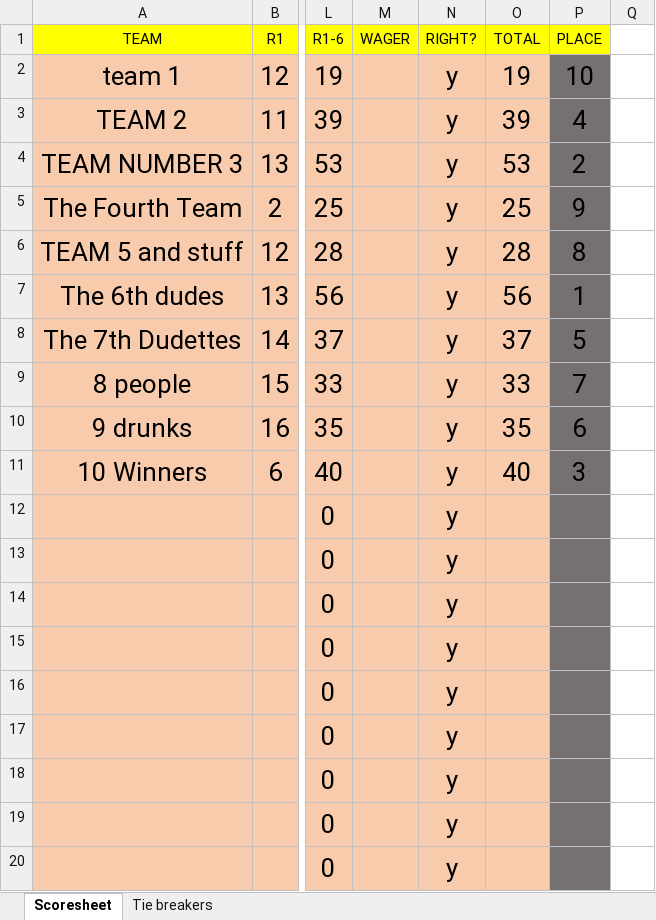
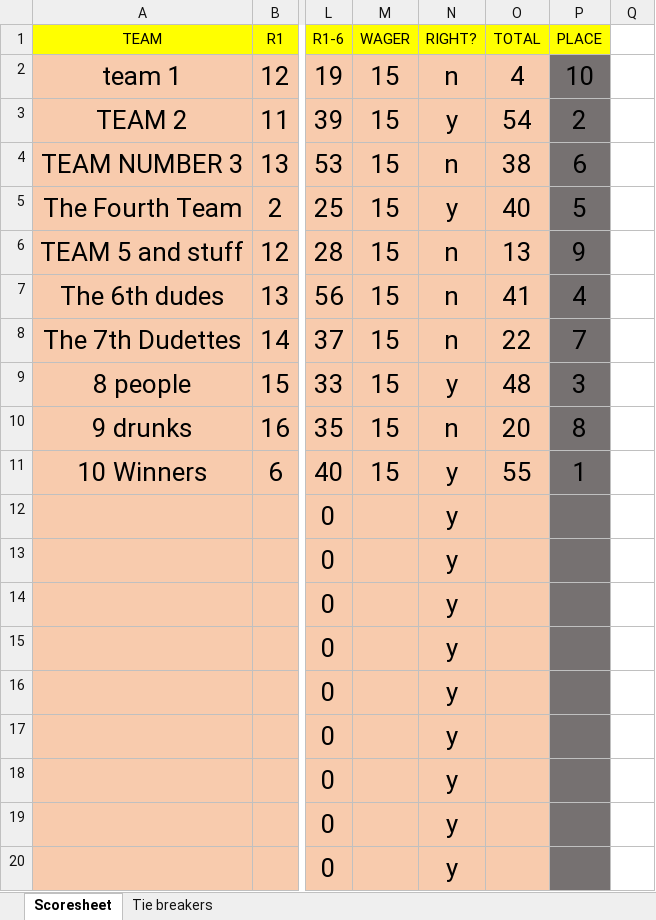
Before and after one commit to compitaconsulting/triviascoring, an Excel workbook: Scoresheet.xlsx, sheet Scoresheet, drawn as a sheet; only a part is shown, gaps mark what is left out; values as stored, in another font and other column widths than the file's, no borders; the diff names each change by its address in the sheet, - before the commit and + after, or states it on an @@ line.

Commit message:
Add files via upload

```diff
--- a/Scoresheet.xlsx (sheet Scoresheet)
+++ b/Scoresheet.xlsx (sheet Scoresheet)
-M2:M11 (WAGER): (empty)
+M2:M11 (WAGER): 15
-N2 (RIGHT?): y
+N2 (RIGHT?): n
-O2 (TOTAL): 19
+O2 (TOTAL): 4
-O3 (TOTAL): 39
+O3 (TOTAL): 54
-P3 (PLACE): 4
+P3 (PLACE): 2
-N4 (RIGHT?): y
+N4 (RIGHT?): n
-O4 (TOTAL): 53
+O4 (TOTAL): 38
-P4 (PLACE): 2
+P4 (PLACE): 6
-O5 (TOTAL): 25
+O5 (TOTAL): 40
-P5 (PLACE): 9
+P5 (PLACE): 5
-N6:N8 (RIGHT?): y
+N6:N8 (RIGHT?): n
-O6 (TOTAL): 28
+O6 (TOTAL): 13
-P6 (PLACE): 8
+P6 (PLACE): 9
-O7 (TOTAL): 56
+O7 (TOTAL): 41
-P7 (PLACE): 1
+P7 (PLACE): 4
-O8 (TOTAL): 37
+O8 (TOTAL): 22
-P8 (PLACE): 5
+P8 (PLACE): 7
-O9 (TOTAL): 33
+O9 (TOTAL): 48
-P9 (PLACE): 7
+P9 (PLACE): 3
-N10 (RIGHT?): y
+N10 (RIGHT?): n
-O10 (TOTAL): 35
+O10 (TOTAL): 20
-P10 (PLACE): 6
+P10 (PLACE): 8
-O11 (TOTAL): 40
+O11 (TOTAL): 55
-P11 (PLACE): 3
+P11 (PLACE): 1
```
